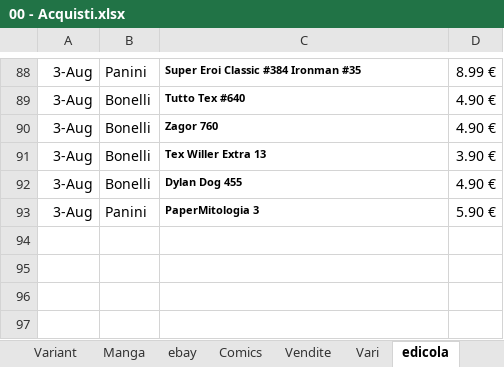
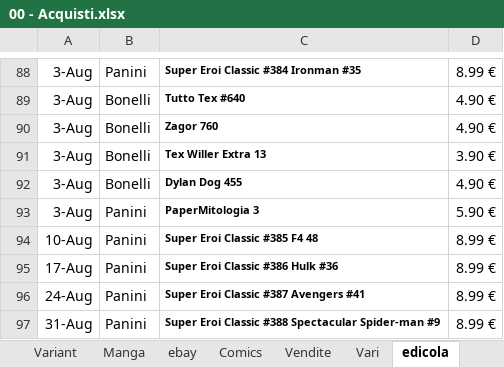
Before and after one commit to sorrentmutie/repoprivatafumetti, an Excel workbook: 00 - Acquisti.xlsx, sheet edicola, drawn as a sheet; only a part is shown, gaps mark what is left out; values as stored, in another font and other column widths than the file's, no borders; the diff names each change by its address in the sheet, - before the commit and + after, or states it on an @@ line.

```diff
--- a/00 - Acquisti.xlsx (sheet edicola)
+++ b/00 - Acquisti.xlsx (sheet edicola)
+row 94: 10-Aug | Panini | Super Eroi Classic #385 F4 48 | 8.99 €
+row 95: 17-Aug | Panini | Super Eroi Classic #386 Hulk #36 | 8.99 €
+row 96: 24-Aug | Panini | Super Eroi Classic #387 Avengers #41 | 8.99 €
+row 97: 31-Aug | Panini | Super Eroi Classic #388 Spectacular Spider-man #9 | 8.99 €
```
Also changed, not shown: sheet Comics, sheet Manga, sheet Vari, 01 - Mutanti.xlsx, 05 Avengers.xlsx, 2 other files.
